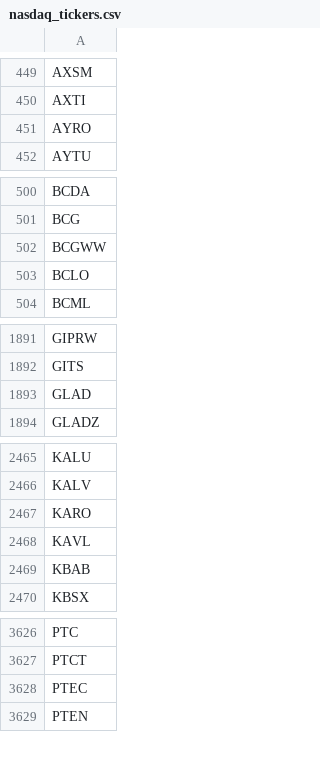
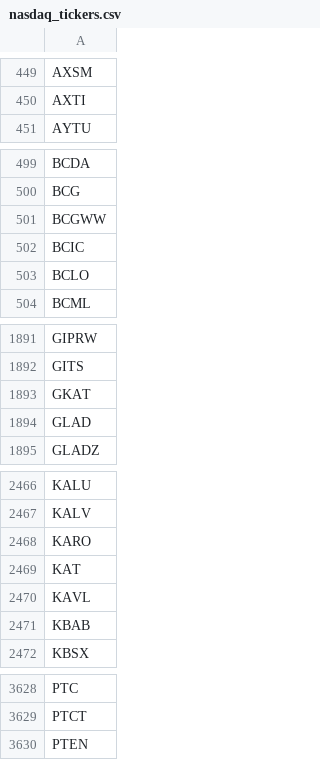
Before and after one commit to cmmds1982/nasdaq-tickers-fetcher, a CSV file: nasdaq_tickers.csv, drawn as a sheet; only a part is shown, gaps mark what is left out; removed rows and columns are numbered as before the commit, all else as after; the diff covers the shown part only; the diff names each change by its address in the sheet, - before the commit and + after, or states it on an @@ line.

```diff
--- a/nasdaq_tickers.csv
+++ b/nasdaq_tickers.csv
-row 451: AYRO
+row 502: BCIC
+row 1893: GKAT
+row 2469: KAT
-row 3628: PTEC
```
Also changed, not shown: 2 added rows, 6 removed rows and 1 edited cell elsewhere in this file.
